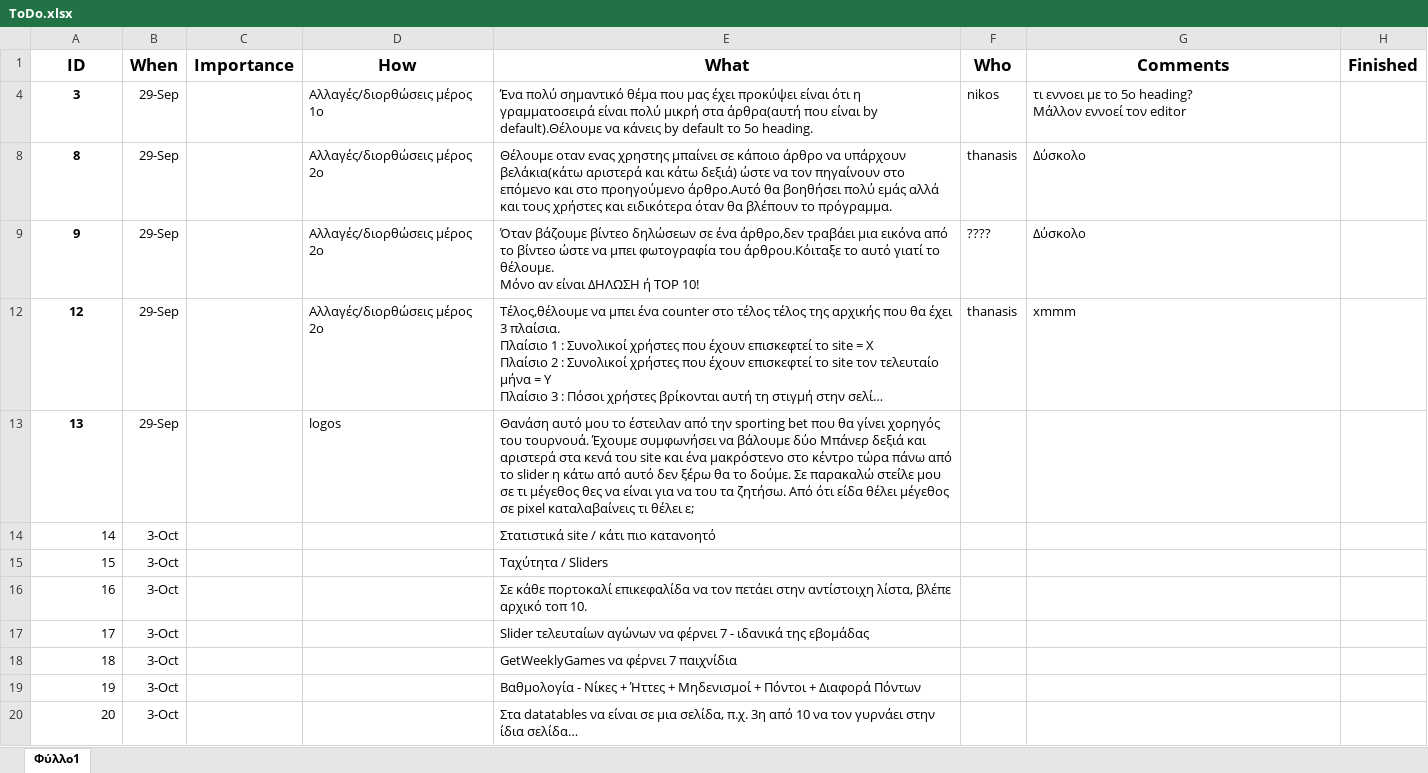
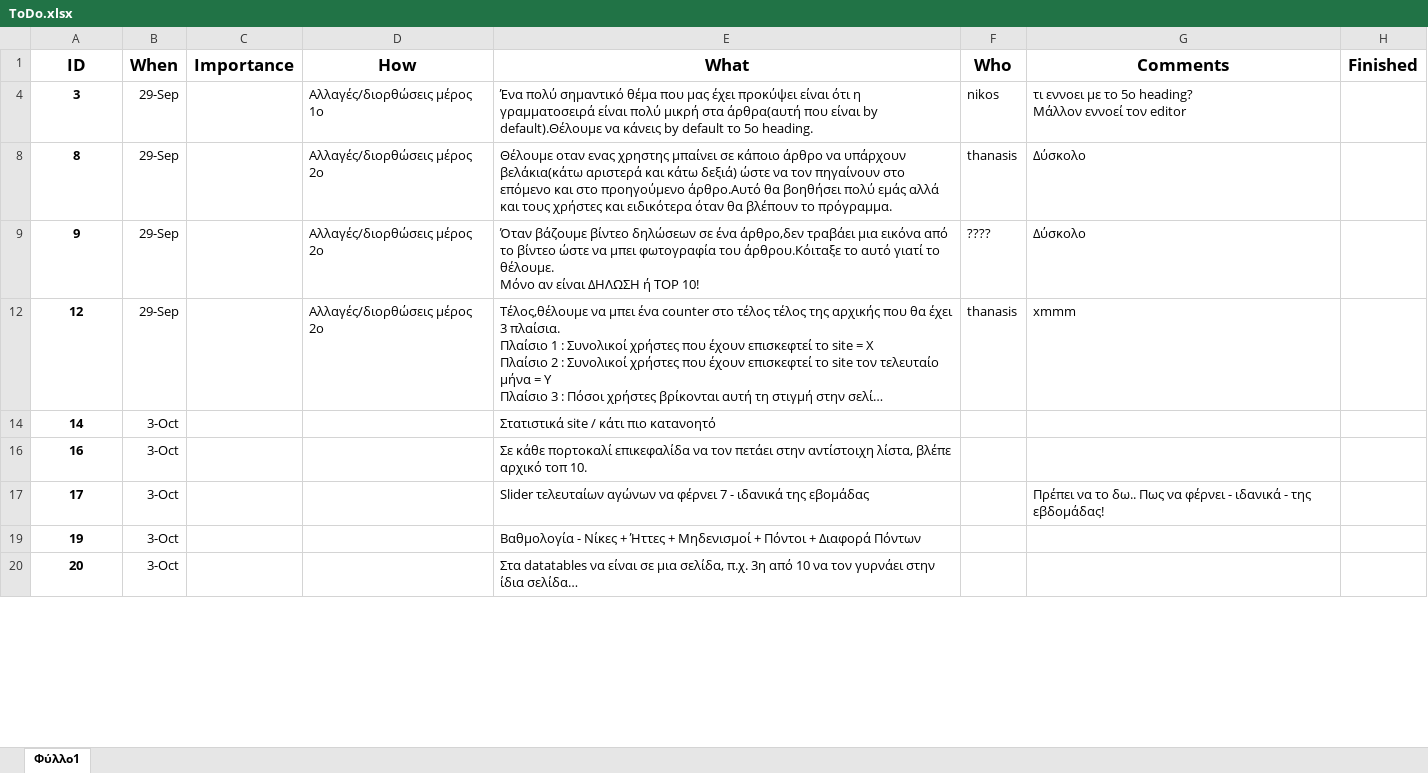
Before and after one commit to Tsiftelis-Thanasis/AtlasForms3, an Excel workbook: ToDo/ToDo.xlsx, sheet Φύλλο1, drawn as a sheet; only a part is shown; long unchanged cells end in …; values as stored, in another font and other column widths than the file's, no borders; the diff covers the shown part only; the diff names each change by its address in the sheet, - before the commit and + after, or states it on an @@ line.

```diff
--- a/ToDo/ToDo.xlsx (sheet Φύλλο1)
+++ b/ToDo/ToDo.xlsx (sheet Φύλλο1)
-row 13: 13 | 29-Sep |  | logos | Θανάση αυτό μου το έστειλαν από την sporting bet που θα γίνει χορηγός του τουρνουά. Έχουμε συμφωνήσει να βάλουμε δύο Μπάνερ δεξιά και αριστερά στα κενά του site και ένα μακρόστενο στο κέντρο τώρα πάνω από το slider η κάτω από αυτό δεν ξέρω θα το δούμε. Σε παρακαλώ στείλε μου σε τι μέγεθος θες να είναι για να του τα ζητήσω. Από ότι είδα θέλει μέγεθος σε pixel καταλαβαίνεις τι θέλει ε;
@@ A14 bold: off → on, alignment: right → center @@
-row 15: 15 | 3-Oct |  |  | Tαχύτητα / Sliders
@@ A16:A17 bold: off → on, alignment: right → center @@
-G17 (Comments): (empty)
+G17 (Comments): Πρέπει να το δω.. Πως να φέρνει - ιδανικά - της εβδομάδας!
-row 18: 18 | 3-Oct |  |  | GetWeeklyGames να φέρνει 7 παιχνίδια
@@ A19:A20 bold: off → on, alignment: right → center @@
```
Also changed, not shown: 3 removed rows and cell formats elsewhere in this sheet, hidden cells, 3 other files.
